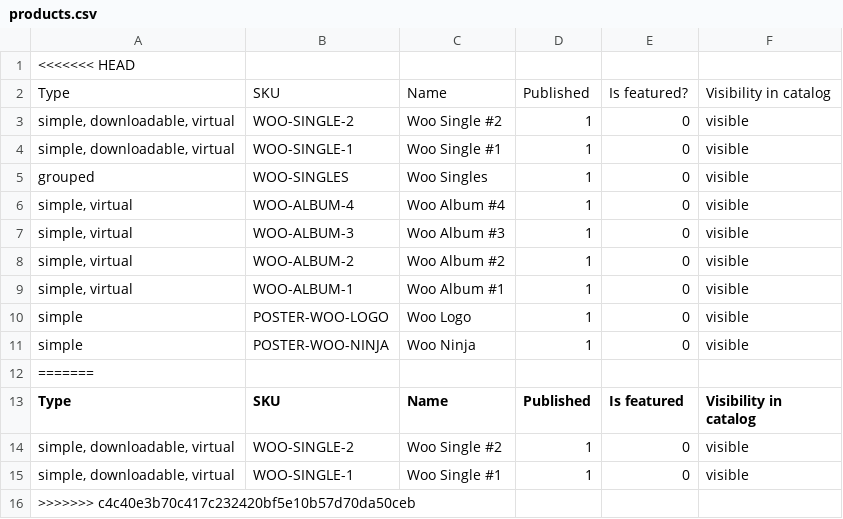
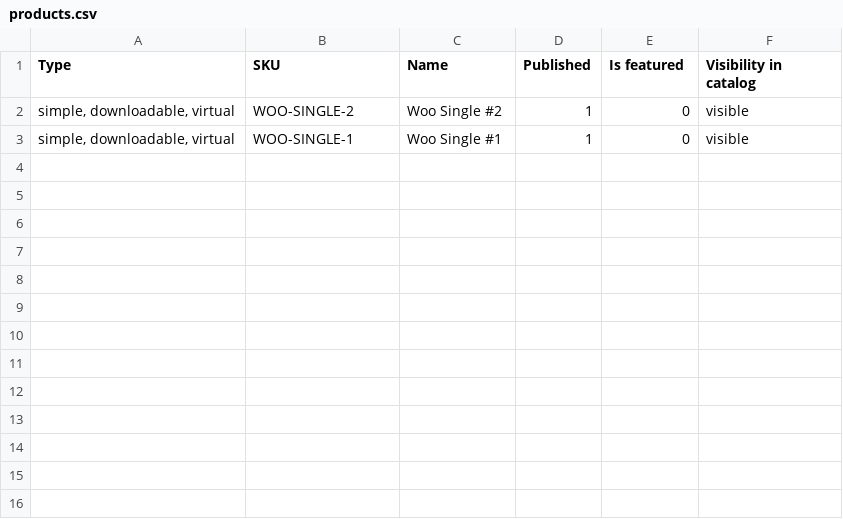
Before and after one commit to mgvWin/nodejs_edu, a CSV file: data/products.csv, drawn as a sheet; the diff names each change by its address in the sheet, - before the commit and + after, or states it on an @@ line.

```diff
--- a/data/products.csv
+++ b/data/products.csv
-row 1: <<<<<<< HEAD
-row 2: Type | SKU | Name | Published | Is featured? | Visibility in catalog
-row 3: simple, downloadable, virtual | WOO-SINGLE-2 | Woo Single #2 | 1 | 0 | visible
-row 4: simple, downloadable, virtual | WOO-SINGLE-1 | Woo Single #1 | 1 | 0 | visible
-row 5: grouped | WOO-SINGLES | Woo Singles | 1 | 0 | visible
-row 6: simple, virtual | WOO-ALBUM-4 | Woo Album #4 | 1 | 0 | visible
-row 7: simple, virtual | WOO-ALBUM-3 | Woo Album #3 | 1 | 0 | visible
-row 8: simple, virtual | WOO-ALBUM-2 | Woo Album #2 | 1 | 0 | visible
-row 9: simple, virtual | WOO-ALBUM-1 | Woo Album #1 | 1 | 0 | visible
-row 10: simple | POSTER-WOO-LOGO | Woo Logo | 1 | 0 | visible
-row 11: simple | POSTER-WOO-NINJA | Woo Ninja | 1 | 0 | visible
-row 12: =======
-row 16: >>>>>>> c4c40e3b70c417c232420bf5e10b57d70da50ceb
```
Also changed, not shown: 9 other files.
